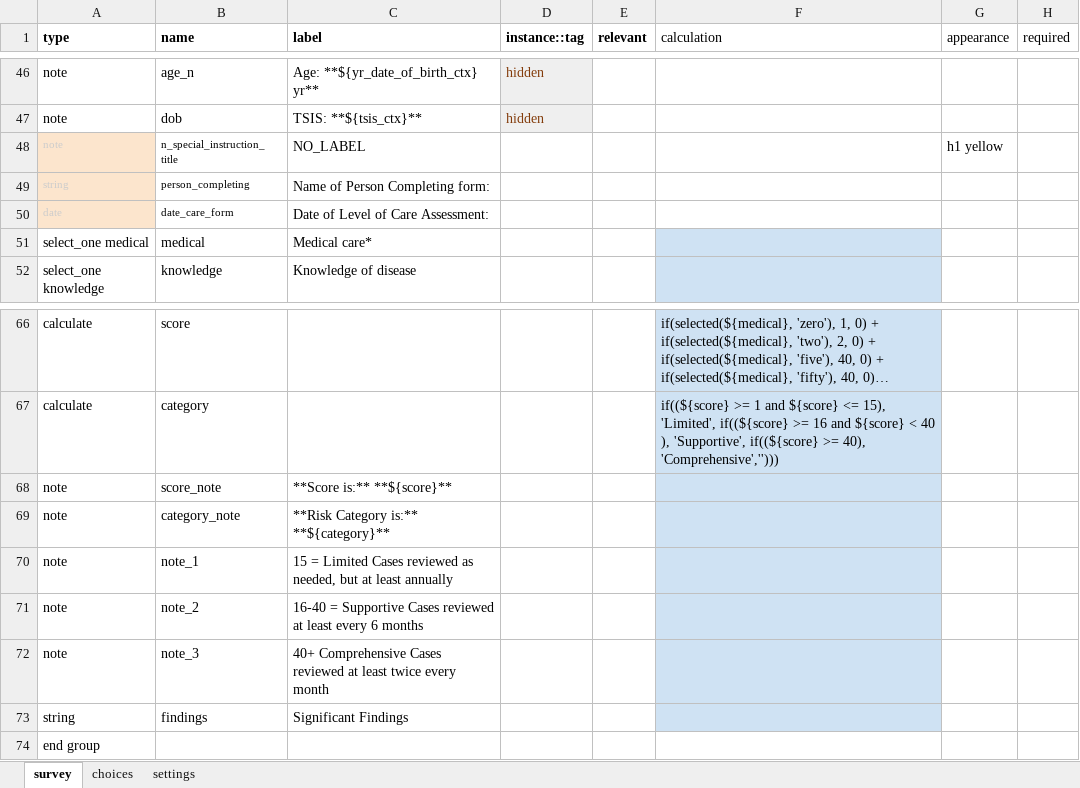
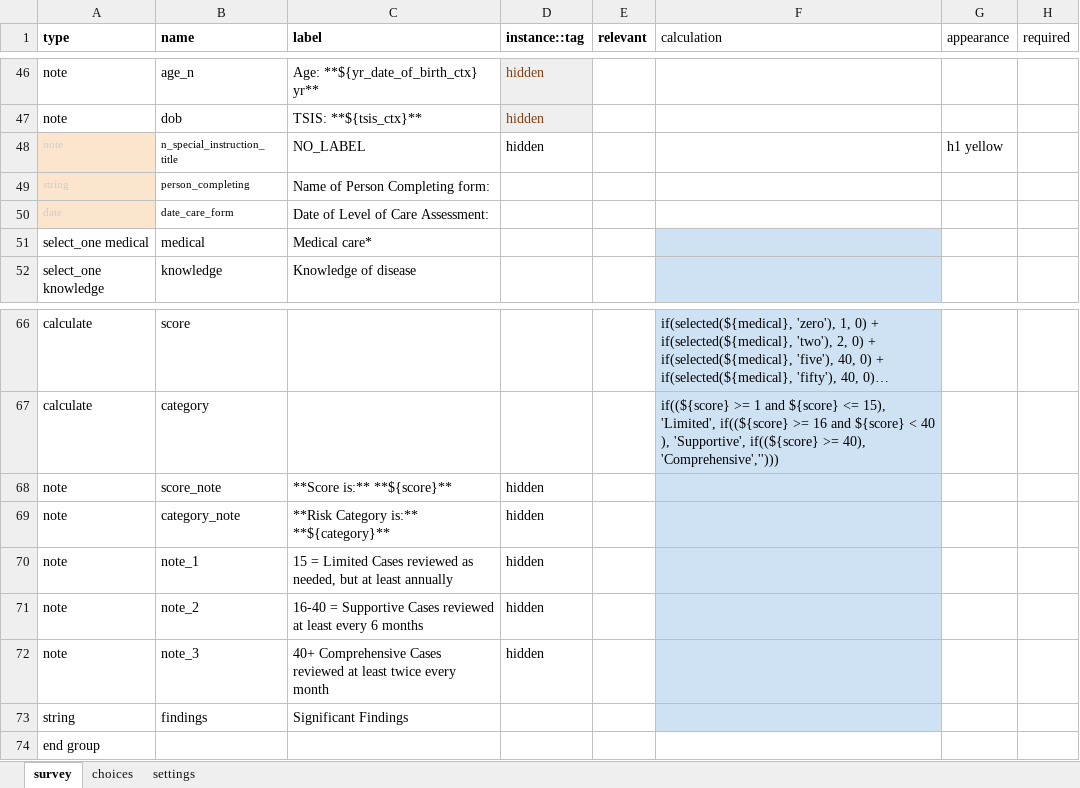
Before and after one commit to gitcliff/mydhi-cht-config, an Excel workbook: config/forms/app/care.xlsx, sheet survey, drawn as a sheet; only a part is shown, gaps mark what is left out; long unchanged cells end in …; values as stored, in another font and other column widths than the file's, no borders; charts and pictures not drawn; the diff names each change by its address in the sheet, - before the commit and + after, or states it on an @@ line.

```diff
--- a/config/forms/app/care.xlsx (sheet survey)
+++ b/config/forms/app/care.xlsx (sheet survey)
-D48 (instance::tag): (empty)
+D48 (instance::tag): hidden
-D68:D72 (instance::tag): (empty)
+D68:D72 (instance::tag): hidden
```
Also changed, not shown: config/forms/app/appointment_reminder.xlsx, config/forms/app/reminder.xlsx, 8 other files.
